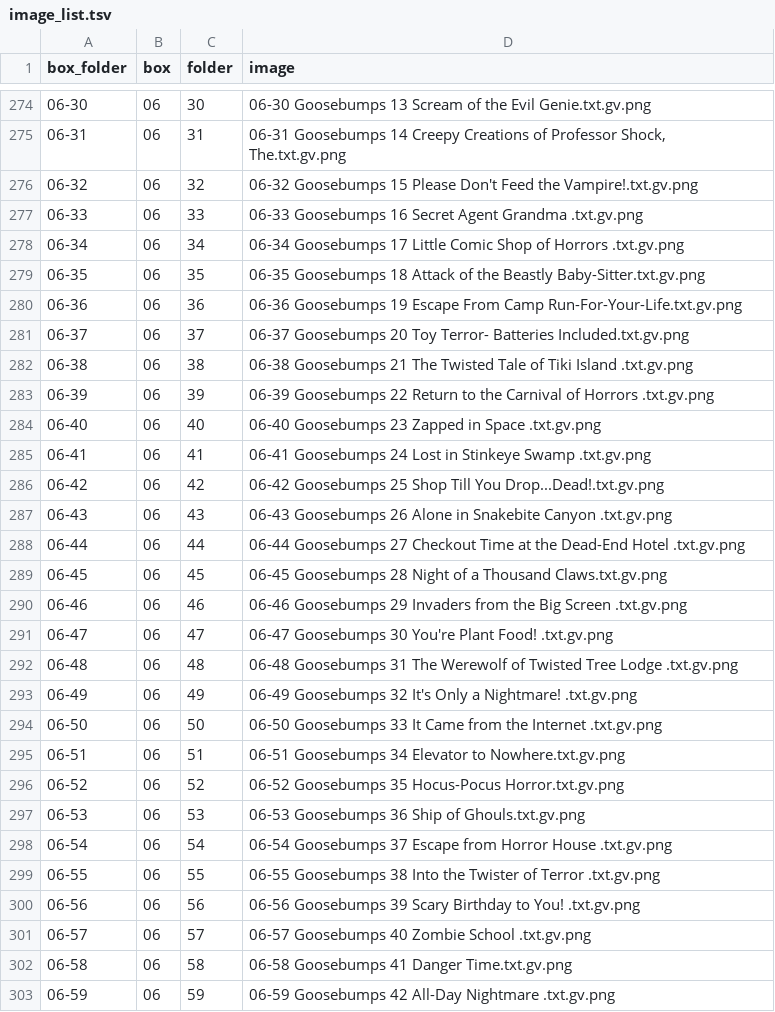
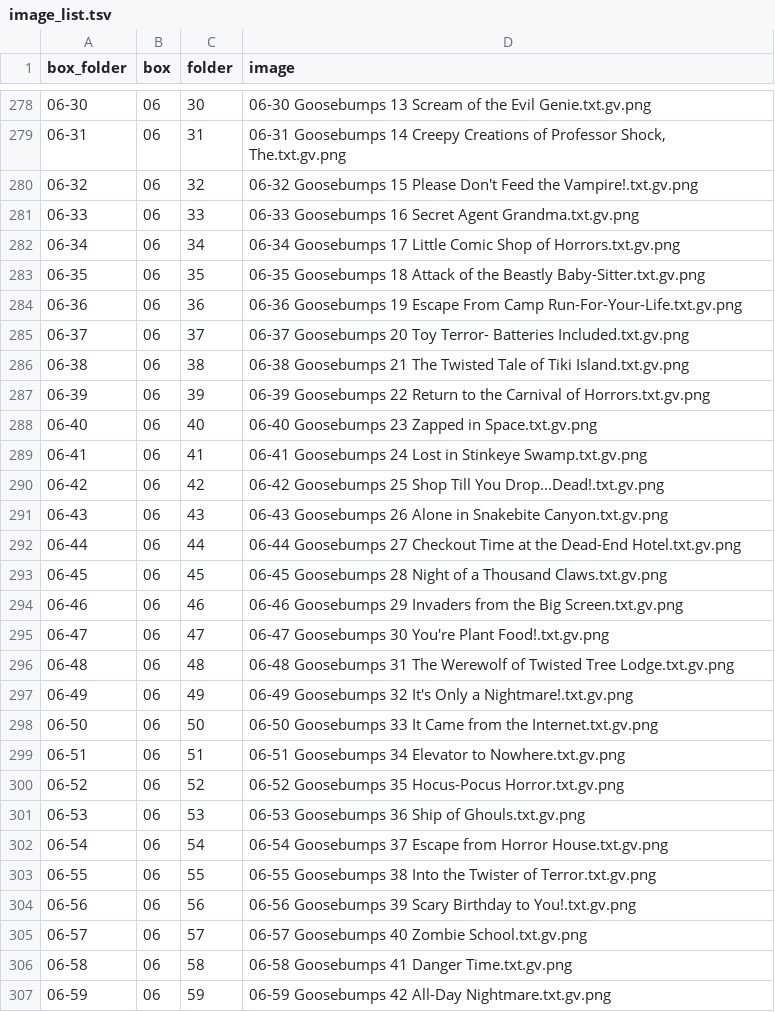
Before and after one commit to jeremydouglass/transverse-gallery, a TSV file: _data/image_list.tsv, drawn as a sheet; only a part is shown, gaps mark what is left out; the diff covers the shown part only.

```diff
--- a/_data/image_list.tsv
+++ b/_data/image_list.tsv
@@ -276,4 +280,4 @@ box_folder	box	folder	image
 06-32	06	32	06-32 Goosebumps 15 Please Don't Feed the Vampire!.txt.gv.png
-06-33	06	33	06-33 Goosebumps 16 Secret Agent Grandma .txt.gv.png
-06-34	06	34	06-34 Goosebumps 17 Little Comic Shop of Horrors .txt.gv.png
+06-33	06	33	06-33 Goosebumps 16 Secret Agent Grandma.txt.gv.png
+06-34	06	34	06-34 Goosebumps 17 Little Comic Shop of Horrors.txt.gv.png
 06-35	06	35	06-35 Goosebumps 18 Attack of the Beastly Baby-Sitter.txt.gv.png
@@ -281,15 +285,15 @@ box_folder	box	folder	image
 06-37	06	37	06-37 Goosebumps 20 Toy Terror- Batteries Included.txt.gv.png
-06-38	06	38	06-38 Goosebumps 21 The Twisted Tale of Tiki Island .txt.gv.png
-06-39	06	39	06-39 Goosebumps 22 Return to the Carnival of Horrors .txt.gv.png
-06-40	06	40	06-40 Goosebumps 23 Zapped in Space .txt.gv.png
-06-41	06	41	06-41 Goosebumps 24 Lost in Stinkeye Swamp .txt.gv.png
+06-38	06	38	06-38 Goosebumps 21 The Twisted Tale of Tiki Island.txt.gv.png
+06-39	06	39	06-39 Goosebumps 22 Return to the Carnival of Horrors.txt.gv.png
+06-40	06	40	06-40 Goosebumps 23 Zapped in Space.txt.gv.png
+06-41	06	41	06-41 Goosebumps 24 Lost in Stinkeye Swamp.txt.gv.png
 06-42	06	42	06-42 Goosebumps 25 Shop Till You Drop...Dead!.txt.gv.png
-06-43	06	43	06-43 Goosebumps 26 Alone in Snakebite Canyon .txt.gv.png
-06-44	06	44	06-44 Goosebumps 27 Checkout Time at the Dead-End Hotel .txt.gv.png
+06-43	06	43	06-43 Goosebumps 26 Alone in Snakebite Canyon.txt.gv.png
+06-44	06	44	06-44 Goosebumps 27 Checkout Time at the Dead-End Hotel.txt.gv.png
 06-45	06	45	06-45 Goosebumps 28 Night of a Thousand Claws.txt.gv.png
-06-46	06	46	06-46 Goosebumps 29 Invaders from the Big Screen .txt.gv.png
-06-47	06	47	06-47 Goosebumps 30 You're Plant Food! .txt.gv.png
-06-48	06	48	06-48 Goosebumps 31 The Werewolf of Twisted Tree Lodge .txt.gv.png
-06-49	06	49	06-49 Goosebumps 32 It's Only a Nightmare! .txt.gv.png
-06-50	06	50	06-50 Goosebumps 33 It Came from the Internet .txt.gv.png
+06-46	06	46	06-46 Goosebumps 29 Invaders from the Big Screen.txt.gv.png
+06-47	06	47	06-47 Goosebumps 30 You're Plant Food!.txt.gv.png
+06-48	06	48	06-48 Goosebumps 31 The Werewolf of Twisted Tree Lodge.txt.gv.png
+06-49	06	49	06-49 Goosebumps 32 It's Only a Nightmare!.txt.gv.png
+06-50	06	50	06-50 Goosebumps 33 It Came from the Internet.txt.gv.png
 06-51	06	51	06-51 Goosebumps 34 Elevator to Nowhere.txt.gv.png
@@ -297,7 +301,7 @@ box_folder	box	folder	image
 06-53	06	53	06-53 Goosebumps 36 Ship of Ghouls.txt.gv.png
-06-54	06	54	06-54 Goosebumps 37 Escape from Horror House .txt.gv.png
-06-55	06	55	06-55 Goosebumps 38 Into the Twister of Terror .txt.gv.png
-06-56	06	56	06-56 Goosebumps 39 Scary Birthday to You! .txt.gv.png
-06-57	06	57	06-57 Goosebumps 40 Zombie School .txt.gv.png
+06-54	06	54	06-54 Goosebumps 37 Escape from Horror House.txt.gv.png
+06-55	06	55	06-55 Goosebumps 38 Into the Twister of Terror.txt.gv.png
+06-56	06	56	06-56 Goosebumps 39 Scary Birthday to You!.txt.gv.png
+06-57	06	57	06-57 Goosebumps 40 Zombie School.txt.gv.png
 06-58	06	58	06-58 Goosebumps 41 Danger Time.txt.gv.png
-06-59	06	59	06-59 Goosebumps 42 All-Day Nightmare .txt.gv.png
+06-59	06	59	06-59 Goosebumps 42 All-Day Nightmare.txt.gv.png
```
Also changed, not shown: 23 added rows, 12 removed rows and 28 edited cells elsewhere in this file, _data/graph_data.tsv.
